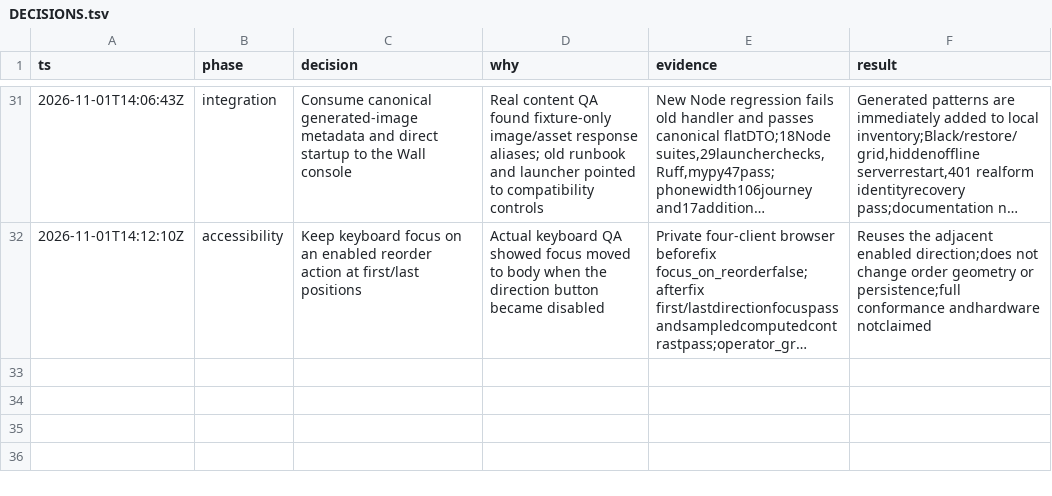
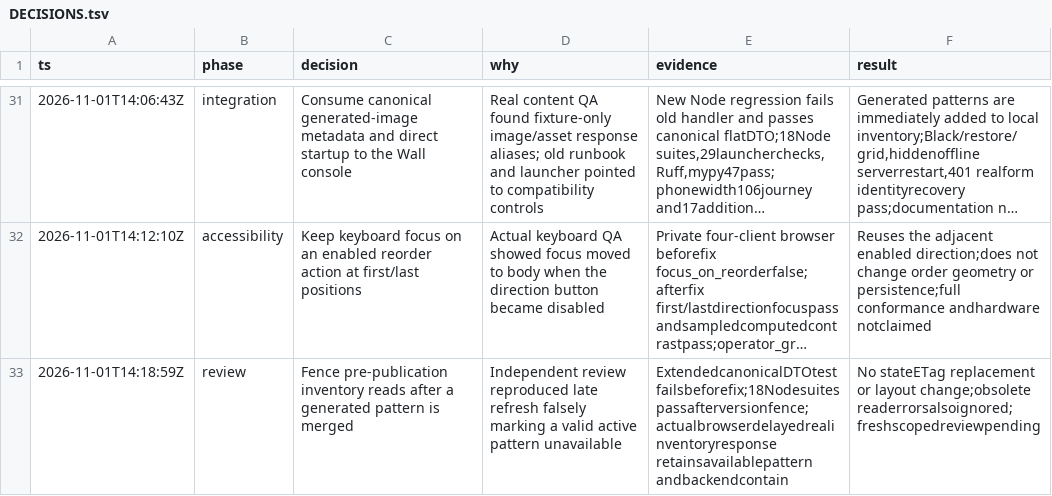
Before and after one commit to spicyneutrino/tablet-wall-ai, a TSV file: docs/tablet-wall-readiness/DECISIONS.tsv, drawn as a sheet; only a part is shown, gaps mark what is left out; long unchanged cells end in …; the diff names each change by its address in the sheet, - before the commit and + after, or states it on an @@ line.

Commit message:
fix: preserve published patterns across older inventory reads

```diff
--- a/docs/tablet-wall-readiness/DECISIONS.tsv
+++ b/docs/tablet-wall-readiness/DECISIONS.tsv
+row 33: 2026-11-01T14:18:59Z | review | Fence pre-publication inventory reads after a generated pattern is merged | Independent review reproduced late refresh falsely marking a valid active pattern unavailable | ExtendedcanonicalDTOtestfailsbeforefix;18Nodesuitespassafterversionfence;actualbrowserdelayedrealinventoryresponse retainsavailablepattern andbackendcontain | No stateETag replacement or layout change;obsolete readerrorsalsoignored;freshscopedreviewpending
```
Also changed, not shown: 3 other files.
